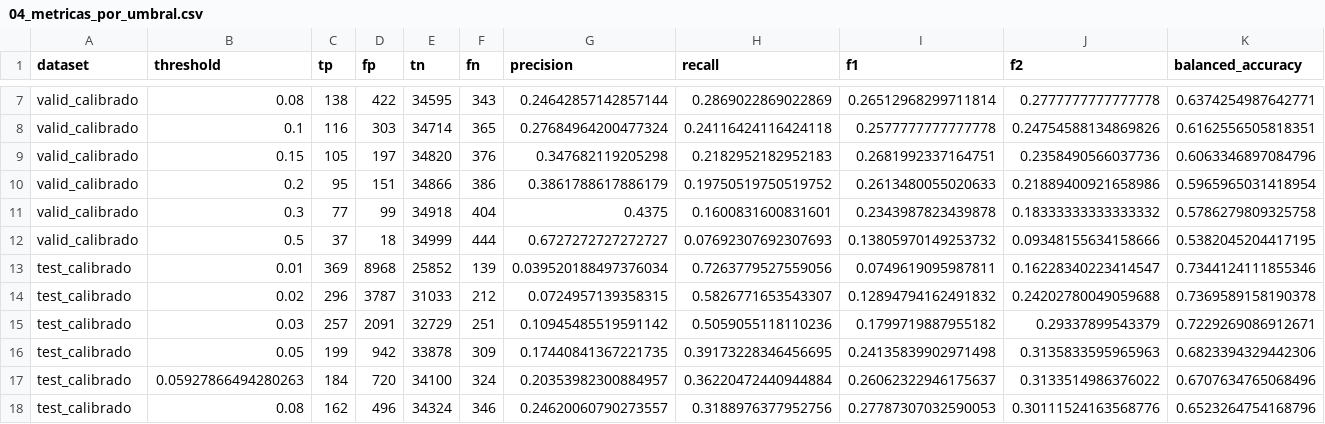
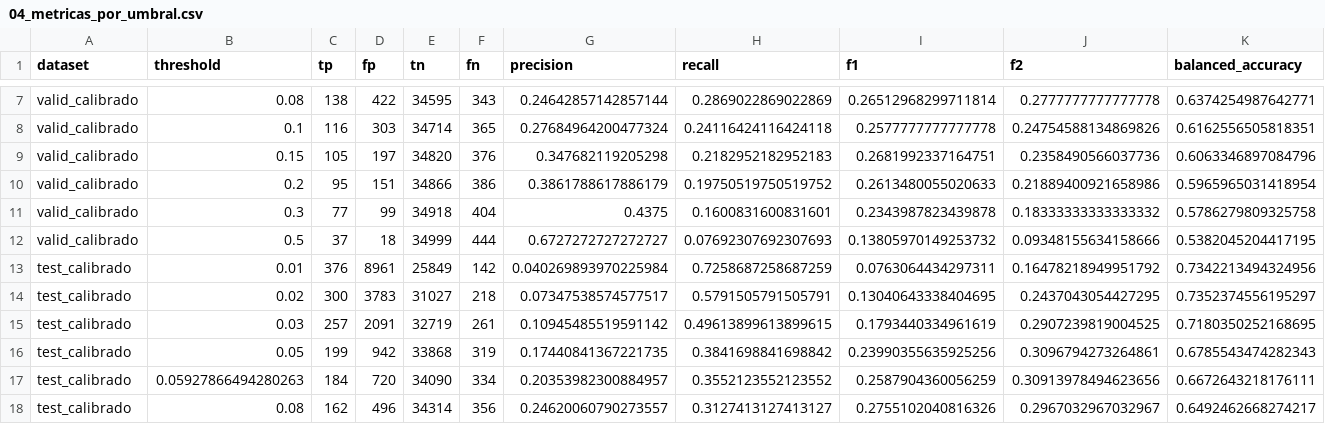
Before and after one commit to jhonsegura75Dorado/ModeloCartera, a CSV file: _modelo_riesgo_cb/modelo_catboost_v1/04_metricas_por_umbral.csv, drawn as a sheet; only a part is shown, gaps mark what is left out; removed rows and columns are numbered as before the commit, all else as after; rows hold the shown columns only; the diff covers the shown part only; the diff names each change by its address in the sheet, - before the commit and + after, or states it on an @@ line.

```diff
--- a/_modelo_riesgo_cb/modelo_catboost_v1/04_metricas_por_umbral.csv
+++ b/_modelo_riesgo_cb/modelo_catboost_v1/04_metricas_por_umbral.csv
-row 13: test_calibrado | 0.01 | 369 | 8968 | 25852 | 139 | 0.039520188497376034 | 0.7263779527559056 | 0.0749619095987811 | 0.16228340223414547 | 0.7344124111855346
-row 14: test_calibrado | 0.02 | 296 | 3787 | 31033 | 212 | 0.0724957139358315 | 0.5826771653543307 | 0.12894794162491832 | 0.24202780049059688 | 0.7369589158190378
+row 13: test_calibrado | 0.01 | 376 | 8961 | 25849 | 142 | 0.040269893970225984 | 0.7258687258687259 | 0.0763064434297311 | 0.16478218949951792 | 0.7342213494324956
+row 14: test_calibrado | 0.02 | 300 | 3783 | 31027 | 218 | 0.07347538574577517 | 0.5791505791505791 | 0.13040643338404695 | 0.2437043054427295 | 0.7352374556195297
-E15 (tn): 32729
+E15 (tn): 32719
-F15 (fn): 251
+F15 (fn): 261
-H15 (recall): 0.5059055118110236
+H15 (recall): 0.49613899613899615
-I15 (f1): 0.1799719887955182
+I15 (f1): 0.1793440334961619
-J15 (f2): 0.29337899543379
+J15 (f2): 0.2907239819004525
-K15 (balanced_accuracy): 0.7229269086912671
+K15 (balanced_accuracy): 0.7180350252168695
-E16 (tn): 33878
+E16 (tn): 33868
-F16 (fn): 309
+F16 (fn): 319
-H16 (recall): 0.39173228346456695
+H16 (recall): 0.3841698841698842
-I16 (f1): 0.24135839902971498
+I16 (f1): 0.23990355635925256
-J16 (f2): 0.3135833595965963
+J16 (f2): 0.3096794273264861
-K16 (balanced_accuracy): 0.6823394329442306
+K16 (balanced_accuracy): 0.6785543474282343
-E17 (tn): 34100
+E17 (tn): 34090
-F17 (fn): 324
+F17 (fn): 334
-H17 (recall): 0.36220472440944884
+H17 (recall): 0.3552123552123552
-I17 (f1): 0.26062322946175637
+I17 (f1): 0.2587904360056259
-J17 (f2): 0.3133514986376022
+J17 (f2): 0.30913978494623656
-K17 (balanced_accuracy): 0.6707634765068496
+K17 (balanced_accuracy): 0.6672643218176111
-E18 (tn): 34324
+E18 (tn): 34314
-F18 (fn): 346
+F18 (fn): 356
-H18 (recall): 0.3188976377952756
+H18 (recall): 0.3127413127413127
-I18 (f1): 0.27787307032590053
+I18 (f1): 0.2755102040816326
-J18 (f2): 0.30111524163568776
+J18 (f2): 0.2967032967032967
-K18 (balanced_accuracy): 0.6523264754168796
+K18 (balanced_accuracy): 0.6492462668274217
```
Also changed, not shown: 30 edited cells elsewhere in this file, _modelo_riesgo_cb/modelo_catboost_v1/00_validacion_dataset.csv, _modelo_riesgo_cb/modelo_catboost_v1/05_metricas_topk.csv, 39 other files.
